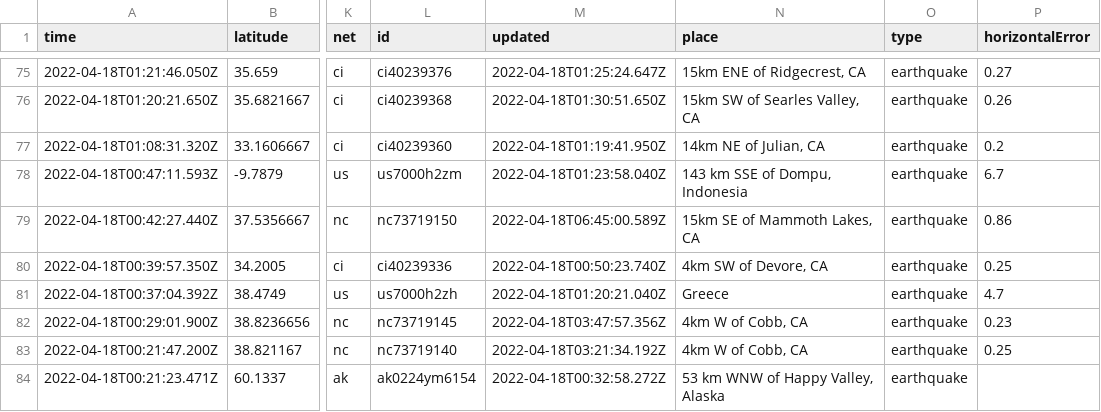
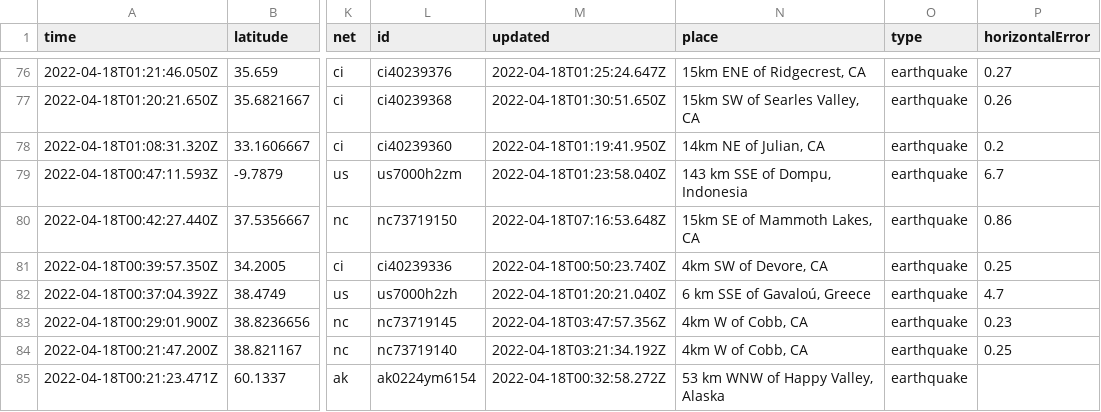
Before and after one commit to AnjDelgado/my-data-robot, a CSV file: usgs_current.csv, drawn as a sheet; only a part is shown, gaps mark what is left out; addresses are those after the commit; the diff covers the shown part only; the diff names each change by its address in the sheet, - before the commit and + after, or states it on an @@ line.

```diff
--- a/usgs_current.csv
+++ b/usgs_current.csv
-M80 (updated): 2022-04-18T06:45:00.589Z
+M80 (updated): 2022-04-18T07:16:53.648Z
-N82 (place): Greece
+N82 (place): 6 km SSE of Gavaloú, Greece
```
Also changed, not shown: 1 added row, 3 removed rows and 16 edited cells elsewhere in this file.
